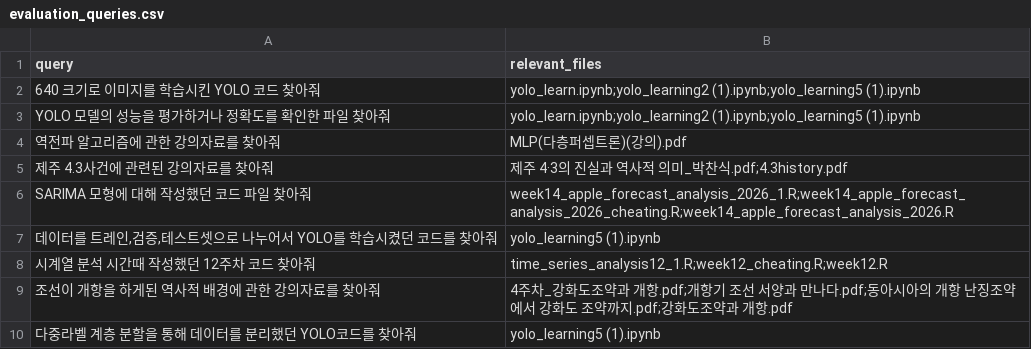
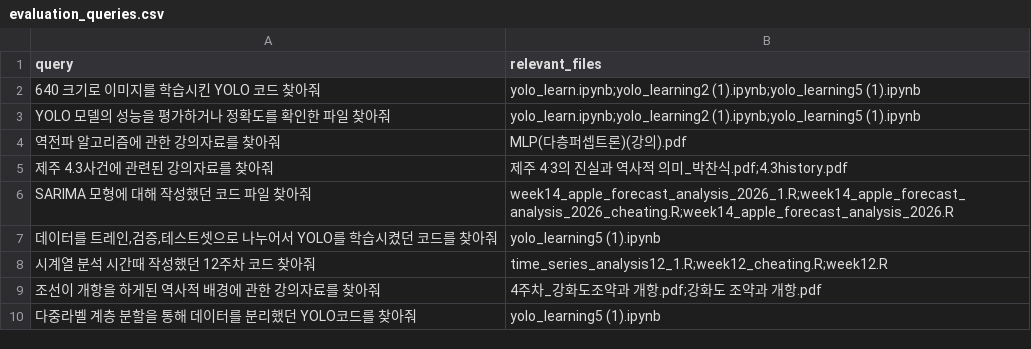
Before and after one commit to eunkyo00/AI-X, a CSV file: Role01/evaluation_queries.csv, drawn as a sheet.

Commit message:
Update query

```diff
--- a/Role01/evaluation_queries.csv
+++ b/Role01/evaluation_queries.csv
@@ -8,3 +8,3 @@ query,relevant_files
 "시계열 분석 시간때 작성했던 12주차 코드 찾아줘","time_series_analysis12_1.R;week12_cheating.R;week12.R"
-"조선이 개항을 하게된 역사적 배경에 관한 강의자료를 찾아줘","4주차_강화도조약과 개항.pdf;개항기 조선 서양과 만나다.pdf;동아시아의 개항 난징조약에서 강화도 조약까지.pdf;강화도조약과 개항.pdf"
+"조선이 개항을 하게된 역사적 배경에 관한 강의자료를 찾아줘","4주차_강화도조약과 개항.pdf;강화도 조약과 개항.pdf"
 "다중라벨 계층 분할을 통해 데이터를 분리했던 YOLO코드를 찾아줘","yolo_learning5 (1).ipynb"
```
